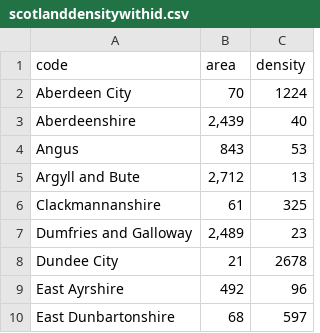
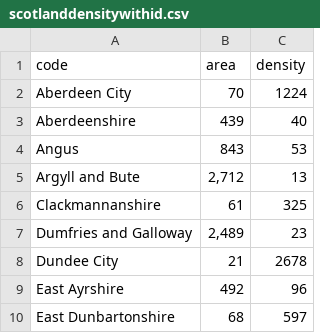
Before and after one commit to squirrel-star/squirrel-star.github.io, a CSV file: scotlanddensitywithid.csv, drawn as a sheet; only a part is shown.

Commit message:
Update scotlanddensitywithid.csv

```diff
--- a/scotlanddensitywithid.csv
+++ b/scotlanddensitywithid.csv
@@ -2,3 +2,3 @@
 Aberdeen City,70,1224
-Aberdeenshire,"2,439",40
+Aberdeenshire,439,40
 Angus,843,53
```
